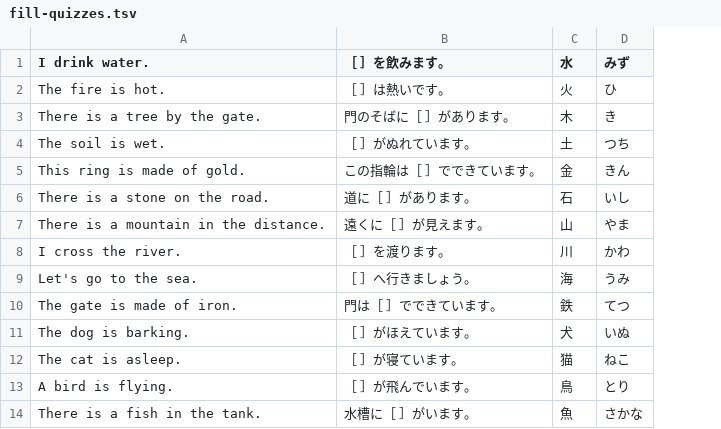
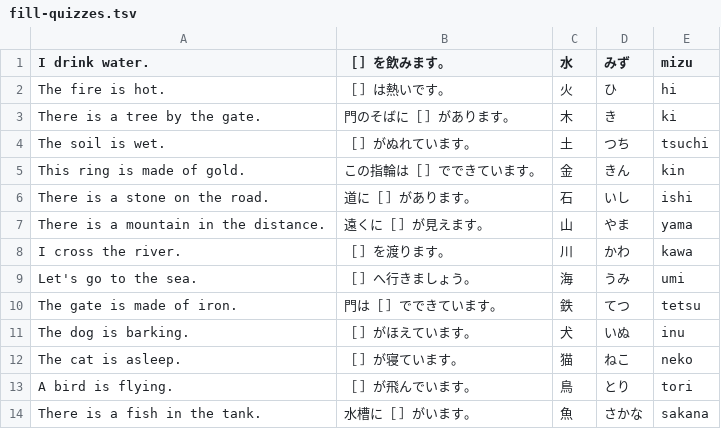
Before and after one commit to yogiiefe/inkslayer, a TSV file: assets/data/fill-quizzes.tsv, drawn as a sheet; only a part is shown; the diff names each change by its address in the sheet, - before the commit and + after, or states it on an @@ line.

```diff
--- a/assets/data/fill-quizzes.tsv
+++ b/assets/data/fill-quizzes.tsv
+column E (mizu), rows 2-14: hi | ki | tsuchi | kin | ishi | yama | kawa | umi | tetsu | inu | neko | tori | sakana
```
Also changed, not shown: 23 other files.
